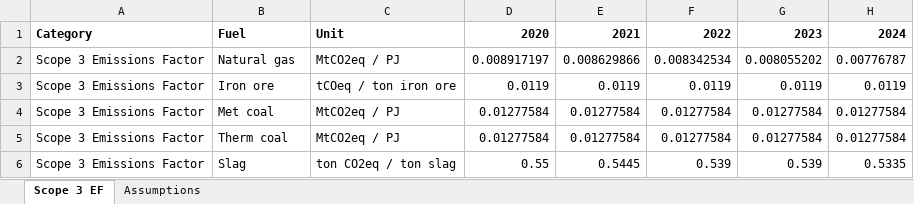
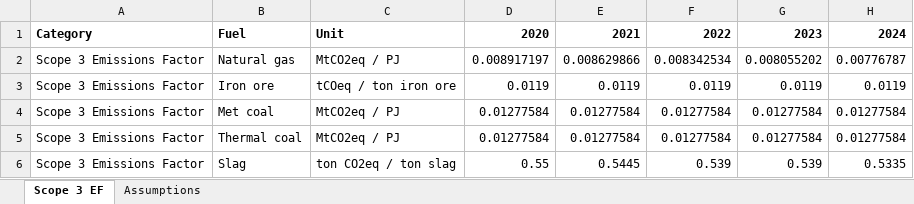
Before and after one commit to missionpossiblepartnership/mpp-steel-model, an Excel workbook: import_data/Scope 3 Emissions Factors.xlsx, sheet Scope 3 EF, drawn as a sheet; only a part is shown; values as stored, in another font and other column widths than the file's, no borders; the diff names each change by its address in the sheet, - before the commit and + after, or states it on an @@ line.

Commit message:
added intermediate pickles and updated scope3 xlsx file

```diff
--- a/import_data/Scope 3 Emissions Factors.xlsx (sheet Scope 3 EF)
+++ b/import_data/Scope 3 Emissions Factors.xlsx (sheet Scope 3 EF)
-B5: Therm coal
+B5: Thermal coal
```
Also changed, not shown: 4 other files.
